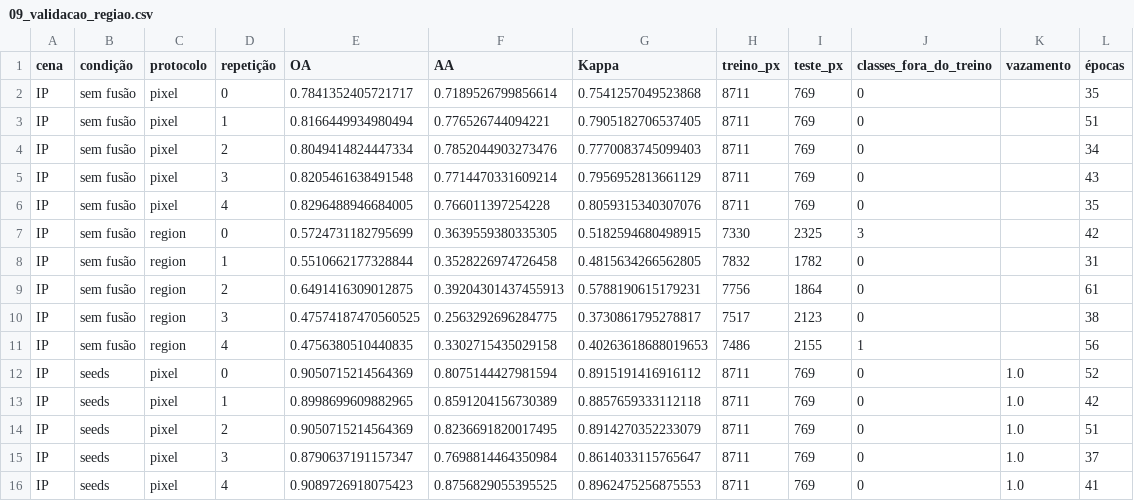
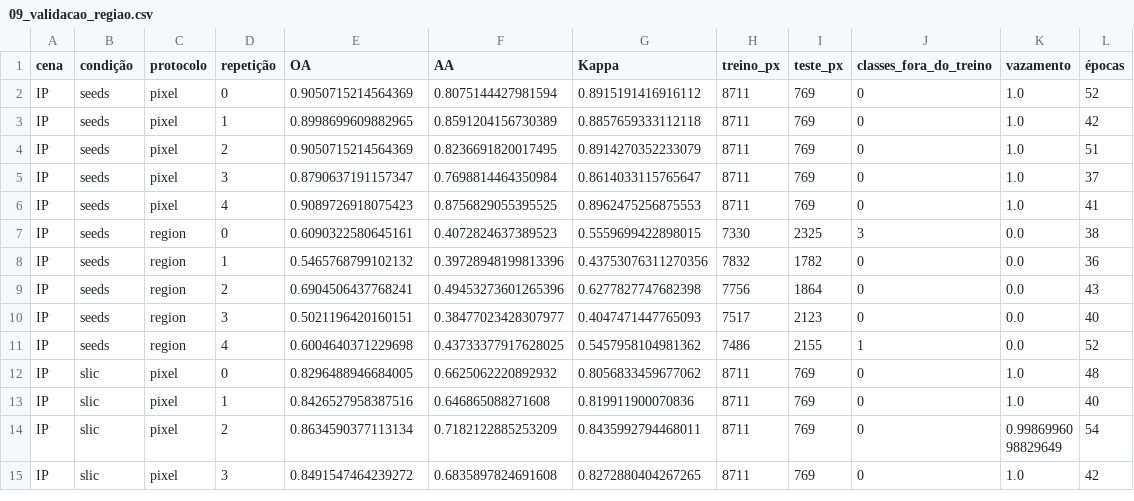
Before and after one commit to eduardo-savian/analysis-of-1D-CNN-optimization-in-hyperspectral-image-classification, a CSV file: experimentos/resultados/09_validacao_regiao.csv, drawn as a sheet; only a part is shown; the shorter side is filled out with more unchanged rows.

Commit message:
resultados: ganho medido contra o SEEDS herdado, sem o braco sem fusao
A fusao faz parte da arquitetura herdada e nao e variavel de estudo: as linhas
"sem fusao" saem dos CSVs dos experimentos 06, 09 e 10, e ganho_OA_pp passa a
ser a diferenca para o SEEDS, a configuracao do trabalho de referencia.

```diff
--- a/experimentos/resultados/09_validacao_regiao.csv
+++ b/experimentos/resultados/09_validacao_regiao.csv
@@ -1,12 +1,2 @@
 cena,condição,protocolo,repetição,OA,AA,Kappa,treino_px,teste_px,classes_fora_do_treino,vazamento,épocas
-IP,sem fusão,pixel,0,0.7841352405721717,0.7189526799856614,0.7541257049523868,8711,769,0,,35
-IP,sem fusão,pixel,1,0.8166449934980494,0.776526744094221,0.7905182706537405,8711,769,0,,51
-IP,sem fusão,pixel,2,0.8049414824447334,0.7852044903273476,0.7770083745099403,8711,769,0,,34
-IP,sem fusão,pixel,3,0.8205461638491548,0.7714470331609214,0.7956952813661129,8711,769,0,,43
-IP,sem fusão,pixel,4,0.8296488946684005,0.766011397254228,0.8059315340307076,8711,769,0,,35
-IP,sem fusão,region,0,0.5724731182795699,0.3639559380335305,0.5182594680498915,7330,2325,3,,42
-IP,sem fusão,region,1,0.5510662177328844,0.3528226974726458,0.4815634266562805,7832,1782,0,,31
-IP,sem fusão,region,2,0.6491416309012875,0.39204301437455913,0.5788190615179231,7756,1864,0,,61
-IP,sem fusão,region,3,0.47574187470560525,0.2563292696284775,0.3730861795278817,7517,2123,0,,38
-IP,sem fusão,region,4,0.4756380510440835,0.3302715435029158,0.40263618688019653,7486,2155,1,,56
 IP,seeds,pixel,0,0.9050715214564369,0.8075144427981594,0.8915191416916112,8711,769,0,1.0,52
```
Also changed, not shown: experimentos/resultados/06_por_seed_IP.csv, experimentos/resultados/06_por_seed_PU_SA.csv, 3 other files.
